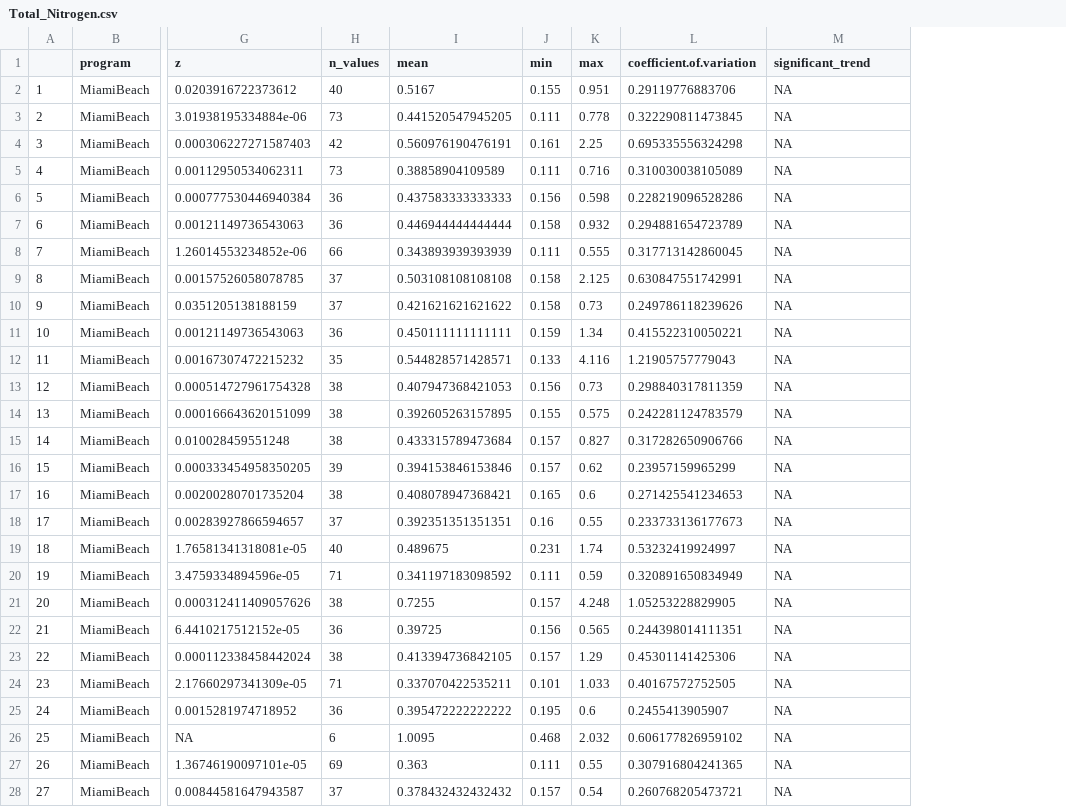
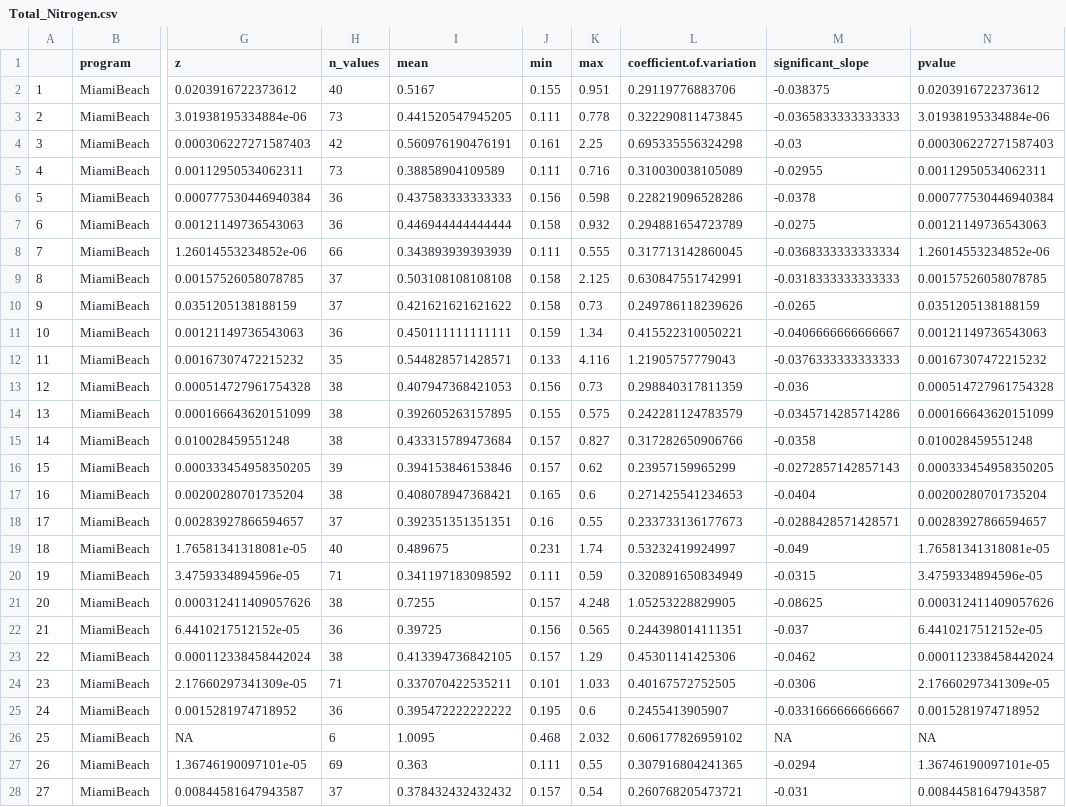
Before and after one commit to USF-IMARS/FCRWQDC_data_ingest, a CSV file: data/exports/seasonal-mann-kendall-stats/Total_Nitrogen.csv, drawn as a sheet; only a part is shown, gaps mark what is left out; the diff covers the shown part only; the diff names each change by its address in the sheet, - before the commit and + after, or states it on an @@ line.

```diff
--- a/data/exports/seasonal-mann-kendall-stats/Total_Nitrogen.csv
+++ b/data/exports/seasonal-mann-kendall-stats/Total_Nitrogen.csv
+column N (pvalue), rows 2-28: 0.0203916722373612 | 3.01938195334884e-06 | 0.000306227271587403 | 0.00112950534062311 | 0.000777530446940384 | 0.00121149736543063 | 1.26014553234852e-06 | 0.00157526058078785 | 0.0351205138188159 | 0.00121149736543063 | 0.00167307472215232 | 0.000514727961754328 | 0.000166643620151099 | 0.010028459551248 | 0.000333454958350205 | 0.00200280701735204 | 0.00283927866594657 | 1.76581341318081e-05 | 3.4759334894596e-05 | 0.000312411409057626 | 6.4410217512152e-05 | 0.000112338458442024 | 2.17660297341309e-05 | 0.0015281974718952 | NA | 1.36746190097101e-05 | 0.00844581647943587
-M1: significant_trend
+M1: significant_slope
-M2 (significant_slope): NA
+M2 (significant_slope): -0.038375
-M3 (significant_slope): NA
+M3 (significant_slope): -0.0365833333333333
-M4 (significant_slope): NA
+M4 (significant_slope): -0.03
-M5 (significant_slope): NA
+M5 (significant_slope): -0.02955
-M6 (significant_slope): NA
+M6 (significant_slope): -0.0378
-M7 (significant_slope): NA
+M7 (significant_slope): -0.0275
-M8 (significant_slope): NA
+M8 (significant_slope): -0.0368333333333334
-M9 (significant_slope): NA
+M9 (significant_slope): -0.0318333333333333
-M10 (significant_slope): NA
+M10 (significant_slope): -0.0265
-M11 (significant_slope): NA
+M11 (significant_slope): -0.0406666666666667
-M12 (significant_slope): NA
+M12 (significant_slope): -0.0376333333333333
-M13 (significant_slope): NA
+M13 (significant_slope): -0.036
-M14 (significant_slope): NA
+M14 (significant_slope): -0.0345714285714286
-M15 (significant_slope): NA
+M15 (significant_slope): -0.0358
-M16 (significant_slope): NA
+M16 (significant_slope): -0.0272857142857143
-M17 (significant_slope): NA
+M17 (significant_slope): -0.0404
-M18 (significant_slope): NA
+M18 (significant_slope): -0.0288428571428571
-M19 (significant_slope): NA
+M19 (significant_slope): -0.049
-M20 (significant_slope): NA
+M20 (significant_slope): -0.0315
-M21 (significant_slope): NA
+M21 (significant_slope): -0.08625
-M22 (significant_slope): NA
+M22 (significant_slope): -0.037
-M23 (significant_slope): NA
+M23 (significant_slope): -0.0462
-M24 (significant_slope): NA
+M24 (significant_slope): -0.0306
-M25 (significant_slope): NA
+M25 (significant_slope): -0.0331666666666667
-M27 (significant_slope): NA
+M27 (significant_slope): -0.0294
-M28 (significant_slope): NA
+M28 (significant_slope): -0.031
```
Also changed, not shown: 9 edited cells elsewhere in this file, data/exports/seasonal-mann-kendall-stats/Salinity.csv, data/exports/seasonal-mann-kendall-stats/Silica__SiO2_.csv, 8 other files.
